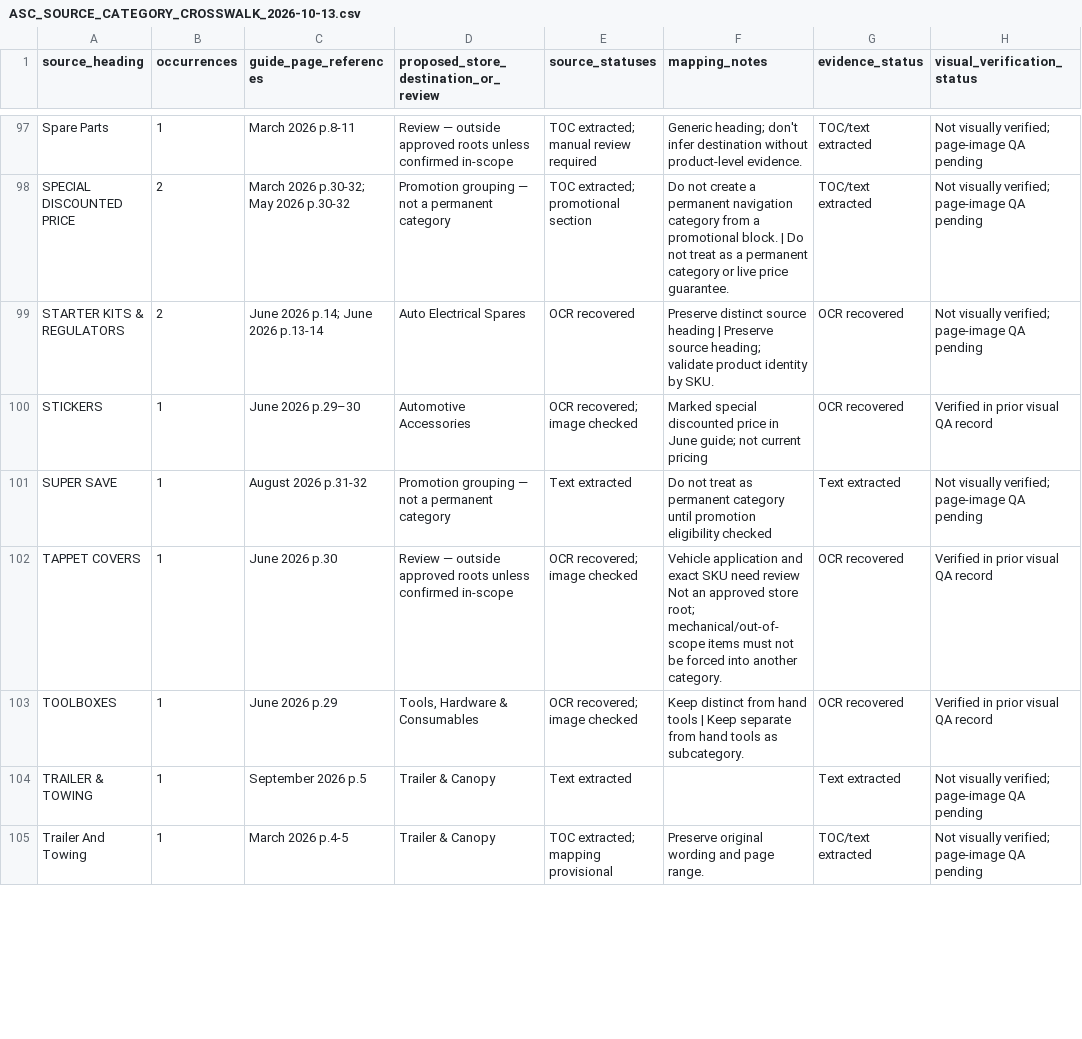
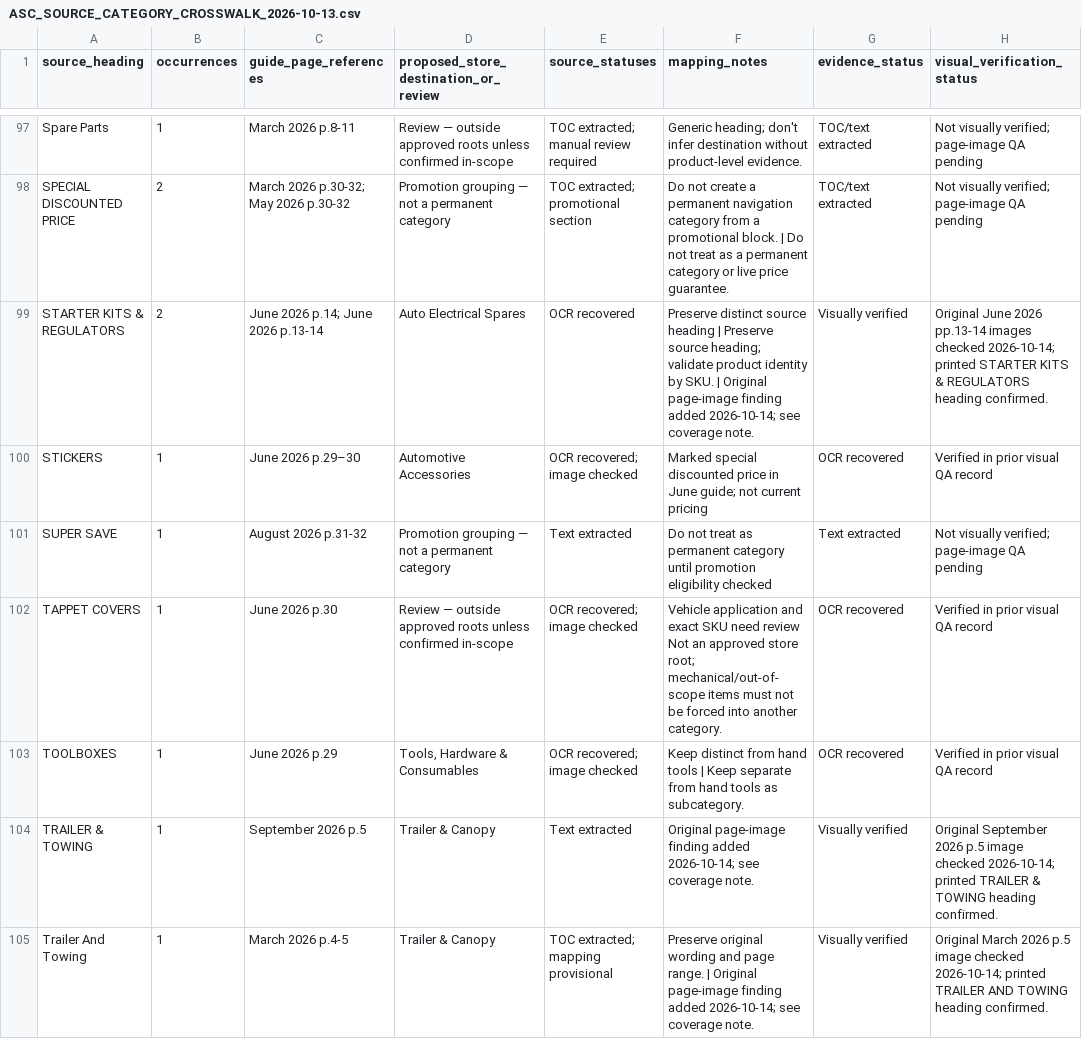
Before and after one commit to getwiredautoworx-max/get-wired-autoworx-store, a CSV file: staging/source-extracts/ASC_SOURCE_CATEGORY_CROSSWALK_2026-10-13.csv, drawn as a sheet; only a part is shown, gaps mark what is left out; the diff covers the shown part only.

Commit message:
audit: verify towing tools and promotional page labels

```diff
--- a/staging/source-extracts/ASC_SOURCE_CATEGORY_CROSSWALK_2026-10-13.csv
+++ b/staging/source-extracts/ASC_SOURCE_CATEGORY_CROSSWALK_2026-10-13.csv
@@ -98,3 +98,3 @@
 "SPECIAL DISCOUNTED PRICE","2","March 2026 p.30-32; May 2026 p.30-32","Promotion grouping — not a permanent category","TOC extracted; promotional section","Do not create a permanent navigation category from a promotional block. | Do not treat as a permanent category or live price guarantee.","TOC/text extracted","Not visually verified; page-image QA pending"
-"STARTER KITS & REGULATORS","2","June 2026 p.14; June 2026 p.13-14","Auto Electrical Spares","OCR recovered","Preserve distinct source heading | Preserve source heading; validate product identity by SKU.","OCR recovered","Not visually verified; page-image QA pending"
+"STARTER KITS & REGULATORS","2","June 2026 p.14; June 2026 p.13-14","Auto Electrical Spares","OCR recovered","Preserve distinct source heading | Preserve source heading; validate product identity by SKU. | Original page-image finding added 2026-10-14; see coverage note.","Visually verified","Original June 2026 pp.13-14 images checked 2026-10-14; printed STARTER KITS & REGULATORS heading confirmed."
 "STICKERS","1","June 2026 p.29–30","Automotive Accessories","OCR recovered; image checked","Marked special discounted price in June guide; not current pricing","OCR recovered","Verified in prior visual QA record"
@@ -103,3 +103,3 @@
 "TOOLBOXES","1","June 2026 p.29","Tools, Hardware & Consumables","OCR recovered; image checked","Keep distinct from hand tools | Keep separate from hand tools as subcategory.","OCR recovered","Verified in prior visual QA record"
-"TRAILER & TOWING","1","September 2026 p.5","Trailer & Canopy","Text extracted","","Text extracted","Not visually verified; page-image QA pending"
-"Trailer And Towing","1","March 2026 p.4-5","Trailer & Canopy","TOC extracted; mapping provisional","Preserve original wording and page range.","TOC/text extracted","Not visually verified; page-image QA pending"
+"TRAILER & TOWING","1","September 2026 p.5","Trailer & Canopy","Text extracted","Original page-image finding added 2026-10-14; see coverage note.","Visually verified","Original September 2026 p.5 image checked 2026-10-14; printed TRAILER & TOWING heading confirmed."
+"Trailer And Towing","1","March 2026 p.4-5","Trailer & Canopy","TOC extracted; mapping provisional","Preserve original wording and page range. | Original page-image finding added 2026-10-14; see coverage note.","Visually verified","Original March 2026 p.5 image checked 2026-10-14; printed TRAILER AND TOWING heading confirmed."
```
Also changed, not shown: 33 edited cells elsewhere in this file.
